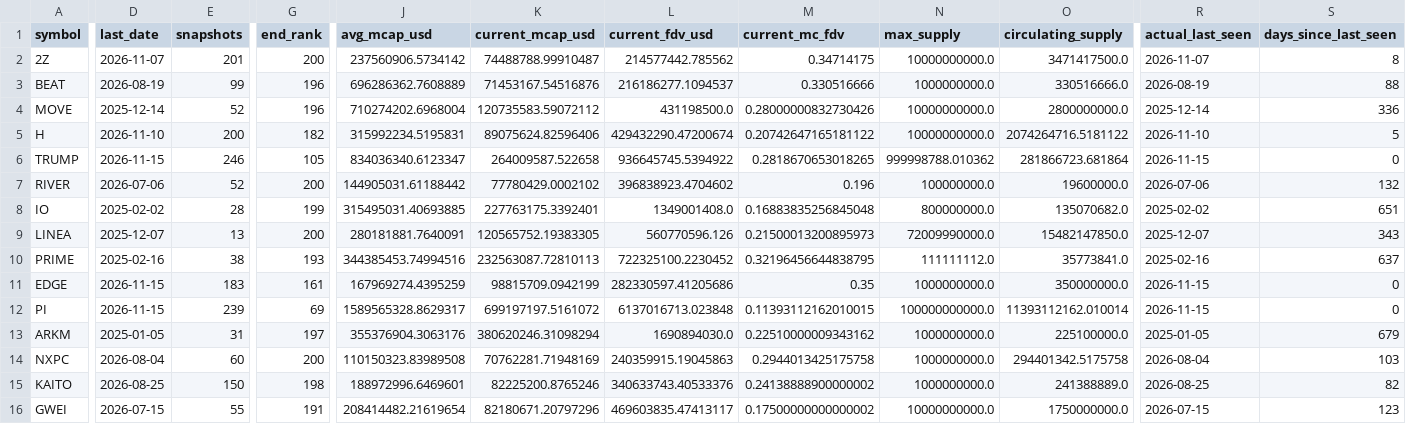
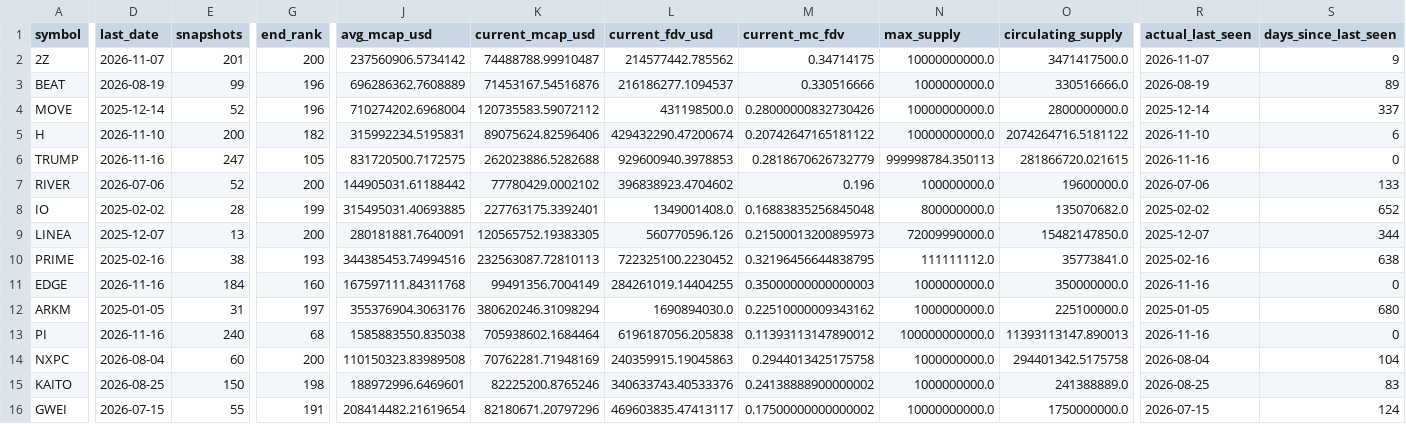
Before and after one commit to udipta-dev/rank-radar, a CSV file: data/out/table_low_float_decliners.csv, drawn as a sheet; only a part is shown, gaps mark what is left out; removed rows and columns are numbered as before the commit, all else as after; rows hold the shown columns only; the diff covers the shown part only; the diff names each change by its address in the sheet, - before the commit and + after, or states it on an @@ line.

```diff
--- a/data/out/table_low_float_decliners.csv
+++ b/data/out/table_low_float_decliners.csv
-S2 (days_since_last_seen): 8
+S2 (days_since_last_seen): 9
-S3 (days_since_last_seen): 88
+S3 (days_since_last_seen): 89
-S4 (days_since_last_seen): 336
+S4 (days_since_last_seen): 337
-S5 (days_since_last_seen): 5
+S5 (days_since_last_seen): 6
-D6 (last_date): 2026-11-15
+D6 (last_date): 2026-11-16
-E6 (snapshots): 246
+E6 (snapshots): 247
-J6 (avg_mcap_usd): 834036340.6123347
+J6 (avg_mcap_usd): 831720500.7172575
-K6 (current_mcap_usd): 264009587.522658
+K6 (current_mcap_usd): 262023886.5282688
-L6 (current_fdv_usd): 936645745.5394922
+L6 (current_fdv_usd): 929600940.3978853
-M6 (current_mc_fdv): 0.2818670653018265
+M6 (current_mc_fdv): 0.2818670626732779
-N6 (max_supply): 999998788.010362
+N6 (max_supply): 999998784.350113
-O6 (circulating_supply): 281866723.681864
+O6 (circulating_supply): 281866720.021615
-R6 (actual_last_seen): 2026-11-15
+R6 (actual_last_seen): 2026-11-16
-S7 (days_since_last_seen): 132
+S7 (days_since_last_seen): 133
-S8 (days_since_last_seen): 651
+S8 (days_since_last_seen): 652
-S9 (days_since_last_seen): 343
+S9 (days_since_last_seen): 344
-S10 (days_since_last_seen): 637
+S10 (days_since_last_seen): 638
-D11 (last_date): 2026-11-15
+D11 (last_date): 2026-11-16
-E11 (snapshots): 183
+E11 (snapshots): 184
-G11 (end_rank): 161
+G11 (end_rank): 160
-J11 (avg_mcap_usd): 167969274.4395259
+J11 (avg_mcap_usd): 167597111.84311768
-K11 (current_mcap_usd): 98815709.0942199
+K11 (current_mcap_usd): 99491356.7004149
-L11 (current_fdv_usd): 282330597.41205686
+L11 (current_fdv_usd): 284261019.14404255
-M11 (current_mc_fdv): 0.35
+M11 (current_mc_fdv): 0.35000000000000003
-R11 (actual_last_seen): 2026-11-15
+R11 (actual_last_seen): 2026-11-16
-row 12: PI | 2026-11-15 | 239 | 69 | 1589565328.8629317 | 699197197.5161072 | 6137016713.023848 | 0.11393112162010015 | 100000000000.0 | 11393112162.010014 | 2026-11-15 | 0
-S12 (days_since_last_seen): 679
+S12 (days_since_last_seen): 680
+row 13: PI | 2026-11-16 | 240 | 68 | 1585883550.835038 | 705938602.1684464 | 6196187056.205838 | 0.11393113147890012 | 100000000000.0 | 11393113147.890013 | 2026-11-16 | 0
-S14 (days_since_last_seen): 103
+S14 (days_since_last_seen): 104
-S15 (days_since_last_seen): 82
+S15 (days_since_last_seen): 83
-S16 (days_since_last_seen): 123
+S16 (days_since_last_seen): 124
```
Also changed, not shown: 1 added row, 1 removed row and 20 edited cells elsewhere in this file, data/out/table_climbers_overall.csv, data/out/table_high_conviction_climbers.csv, 16 other files.
